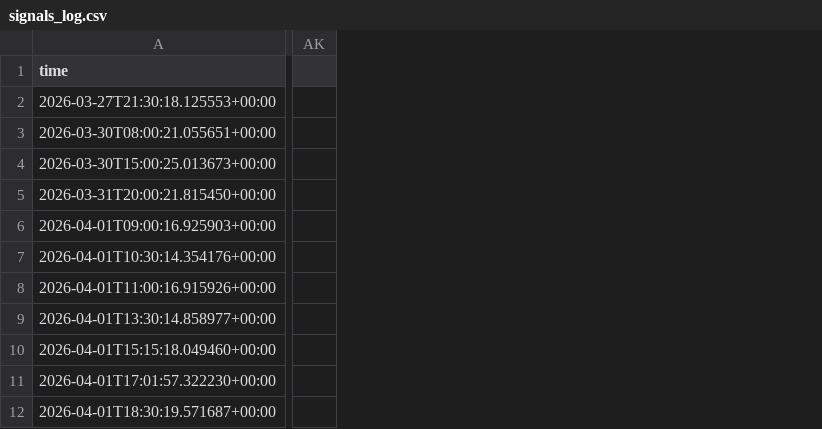
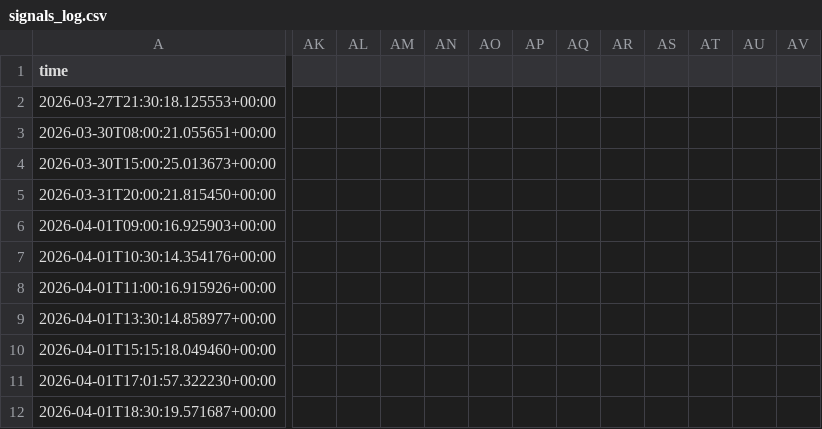
Before and after one commit to iyajivictor/Edge-signals, a CSV file: state/signals_log.csv, drawn as a sheet; only a part is shown, gaps mark what is left out; removed rows and columns are numbered as before the commit, all else as after; the diff covers the shown part only; the diff names each change by its address in the sheet, - before the commit and + after, or states it on an @@ line.

Commit message:
Update state

```diff
--- a/state/signals_log.csv
+++ b/state/signals_log.csv
-column AK, empty
+column AK, empty
+column AL, empty
+column AM, empty
+column AN, empty
+column AO, empty
+column AP, empty
+column AQ, empty
+column AR, empty
+column AS, empty
+column AT, empty
+column AU, empty
+column AV, empty
```
Also changed, not shown: 7 added columns elsewhere in this file, 2 other files.
